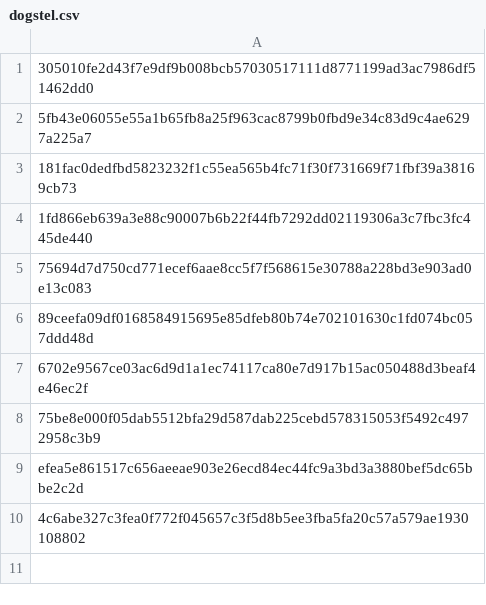
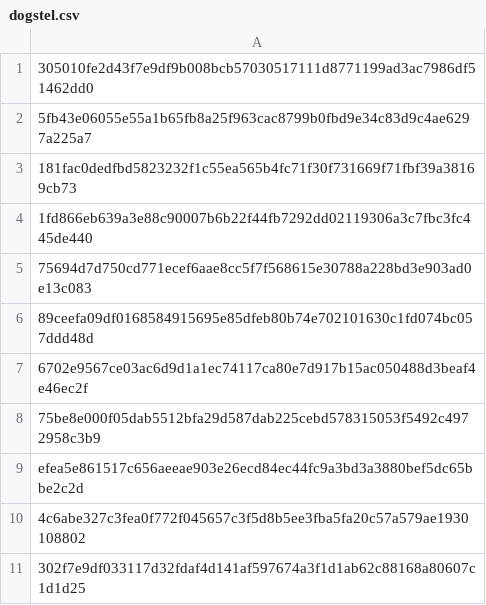
Before and after one commit to Enshteyn40/crdevice, a CSV file: dogstel.csv, drawn as a sheet; the diff names each change by its address in the sheet, - before the commit and + after, or states it on an @@ line.

Commit message:
Update dogstel.csv

```diff
--- a/dogstel.csv
+++ b/dogstel.csv
+row 11: 302f7e9df033117d32fdaf4d141af597674a3f1d1ab62c88168a80607c1d1d25
```
